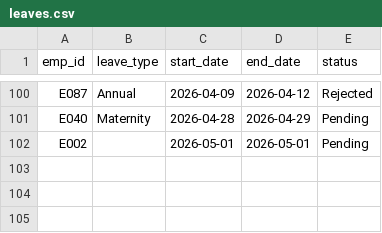
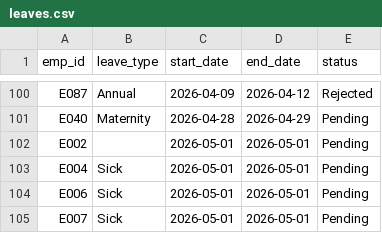
Before and after one commit to Shelvin-Devassy/hr-dashboard, a CSV file: data/leaves.csv, drawn as a sheet; only a part is shown, gaps mark what is left out.

```diff
--- a/data/leaves.csv
+++ b/data/leaves.csv
@@ -102 +102,4 @@ E040,Maternity,2026-04-28,2026-04-29,Pending
 E002,,2026-05-01,2026-05-01,Pending
+E004,Sick,2026-05-01,2026-05-01,Pending
+E006,Sick,2026-05-01,2026-05-01,Pending
+E007,Sick,2026-05-01,2026-05-01,Pending
```
Also changed, not shown: data/attendance.csv, data/shifts.csv, 6 other files.
